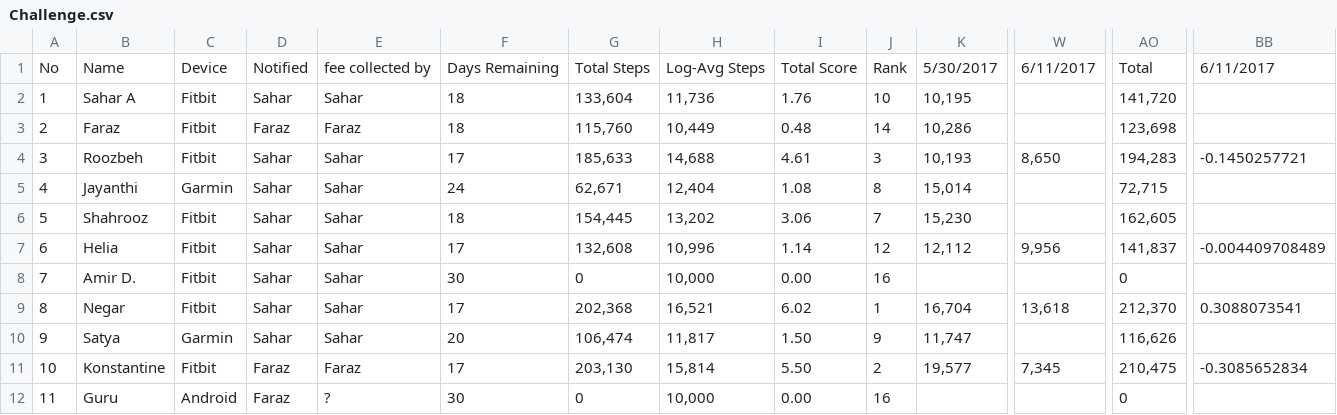
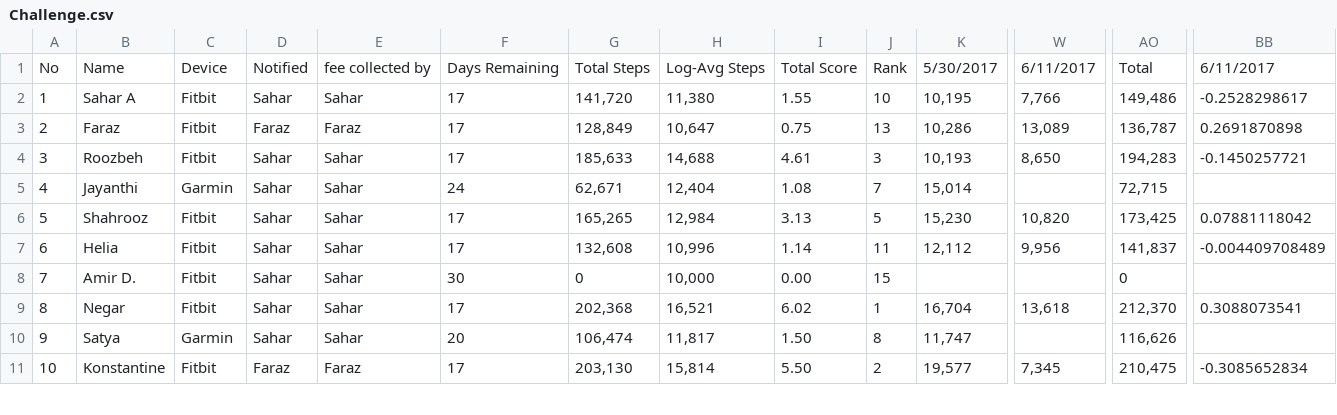
Before and after one commit to synchronization/challenge, a CSV file: Challenge.csv, drawn as a sheet; only a part is shown, gaps mark what is left out; rows hold the shown columns only; the diff covers the shown part only; the diff names each change by its address in the sheet, - before the commit and + after, or states it on an @@ line.

```diff
--- a/Challenge.csv
+++ b/Challenge.csv
-F2:F3: 18
+F2:F3: 17
-G2: 133,604
+G2: 141,720
-H2: 11,736
+H2: 11,380
-I2: 1.76
+I2: 1.55
-W2: (empty)
+W2: 7,766
-AO2: 141,720
+AO2: 149,486
-BB2: (empty)
+BB2: -0.2528298617
-G3: 115,760
+G3: 128,849
-H3: 10,449
+H3: 10,647
-I3: 0.48
+I3: 0.75
-J3: 14
+J3: 13
-W3: (empty)
+W3: 13,089
-AO3: 123,698
+AO3: 136,787
-BB3: (empty)
+BB3: 0.2691870898
-J5: 8
+J5: 7
-F6: 18
+F6: 17
-G6: 154,445
+G6: 165,265
-H6: 13,202
+H6: 12,984
-I6: 3.06
+I6: 3.13
-J6: 7
+J6: 5
-W6: (empty)
+W6: 10,820
-AO6: 162,605
+AO6: 173,425
-BB6: (empty)
+BB6: 0.07881118042
-J7: 12
+J7: 11
-J8: 16
+J8: 15
-J10: 9
+J10: 8
-row 12: 11 | Guru | Android | Faraz | ? | 30 | 0 | 10,000 | 0.00 | 16 |  |  | 0
```
Also changed, not shown: 1 removed row, 33 edited cells and row numbers in column A elsewhere in this file, acc-data.tsv.
